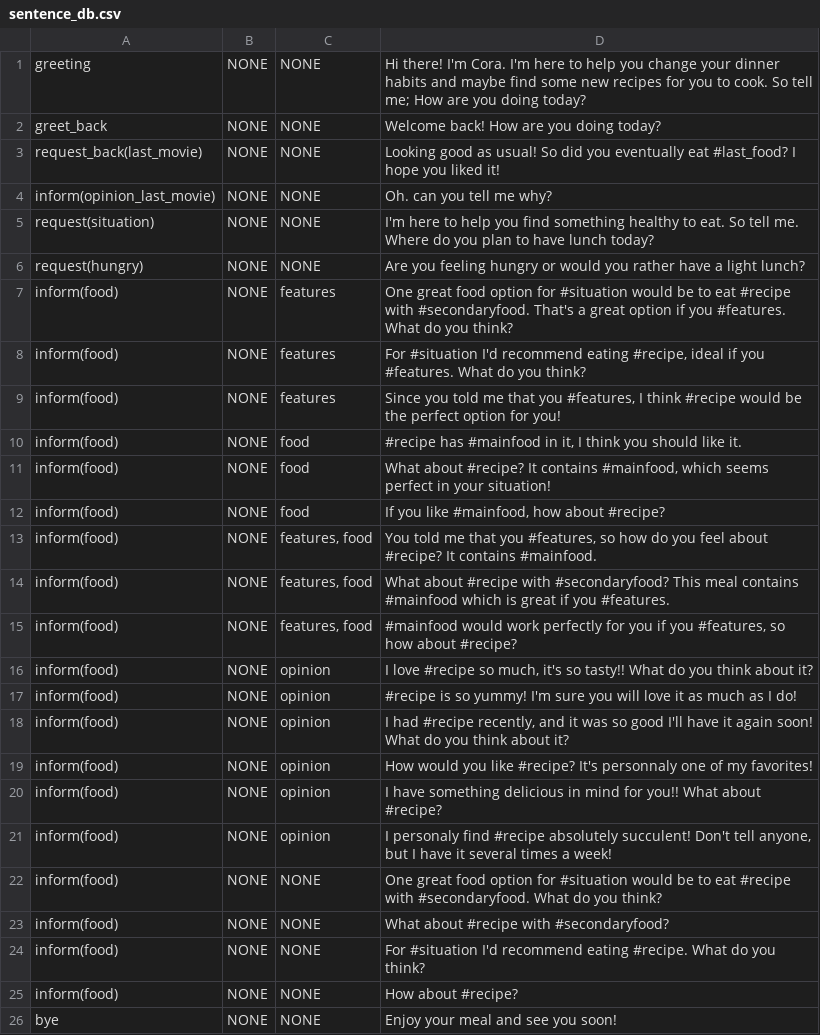
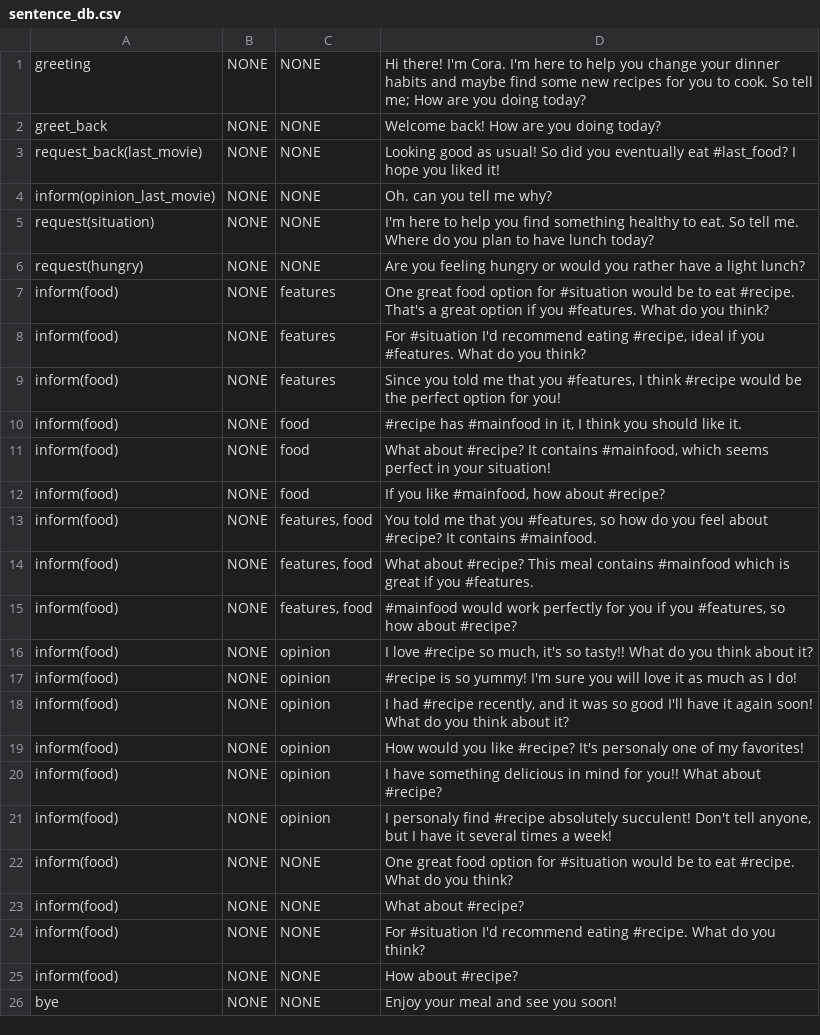
Before and after one commit to UofGSocialRobotics/Conversational-Agent, a CSV file: food/resources/nlg/sentence_db.csv, drawn as a sheet; only a part is shown.

```diff
--- a/food/resources/nlg/sentence_db.csv
+++ b/food/resources/nlg/sentence_db.csv
@@ -6,3 +6,3 @@ request(situation),NONE,NONE,I'm here to help you find something healthy to eat.
 request(hungry),NONE,NONE,Are you feeling hungry or would you rather have a light lunch?
-inform(food),NONE,features,One great food option for #situation would be to eat #recipe with #secondaryfood. That's a great option if you #features. What do you think?
+inform(food),NONE,features,One great food option for #situation would be to eat #recipe. That's a great option if you #features. What do you think?
 inform(food),NONE,features,"For #situation I'd recommend eating #recipe, ideal if you #features. What do you think?"
@@ -13,3 +13,3 @@ inform(food),NONE,food,"If you like #mainfood, how about #recipe?"
 inform(food),NONE,"features, food","You told me that you #features, so how do you feel about #recipe? It contains #mainfood."
-inform(food),NONE,"features, food",What about #recipe with #secondaryfood? This meal contains #mainfood which is great if you #features.
+inform(food),NONE,"features, food",What about #recipe? This meal contains #mainfood which is great if you #features.
 inform(food),NONE,"features, food","#mainfood would work perfectly for you if you #features, so how about #recipe?"
@@ -18,7 +18,7 @@ inform(food),NONE,opinion,#recipe is so yummy! I'm sure you will love it as much
 inform(food),NONE,opinion,"I had #recipe recently, and it was so good I'll have it again soon! What do you think about it?"
-inform(food),NONE,opinion,How would you like #recipe? It's personnaly one of my favorites!
+inform(food),NONE,opinion,How would you like #recipe? It's personaly one of my favorites!
 inform(food),NONE,opinion,I have something delicious in mind for you!! What about #recipe?
 inform(food),NONE,opinion,"I personaly find #recipe absolutely succulent! Don't tell anyone, but I have it several times a week!"
-inform(food),NONE,NONE,One great food option for #situation would be to eat #recipe with #secondaryfood. What do you think?
-inform(food),NONE,NONE,What about #recipe with #secondaryfood?
+inform(food),NONE,NONE,One great food option for #situation would be to eat #recipe. What do you think?
+inform(food),NONE,NONE,What about #recipe?
 inform(food),NONE,NONE,For #situation I'd recommend eating #recipe. What do you think?
```
Also changed, not shown: food/resources/dm/model.csv, 5 other files.
